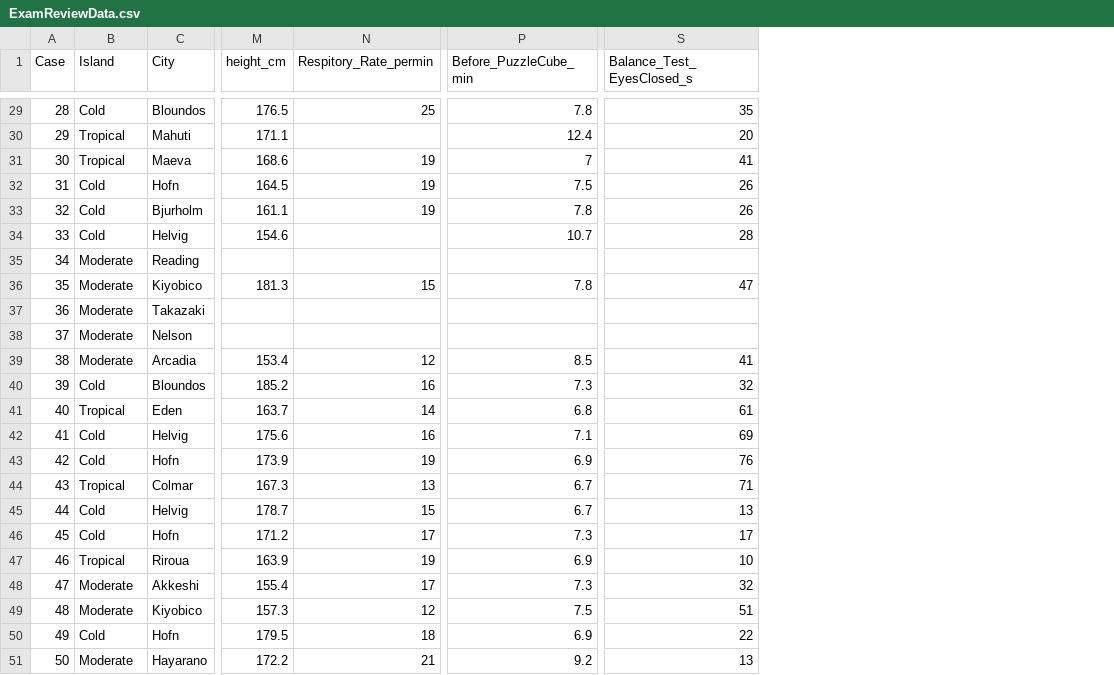
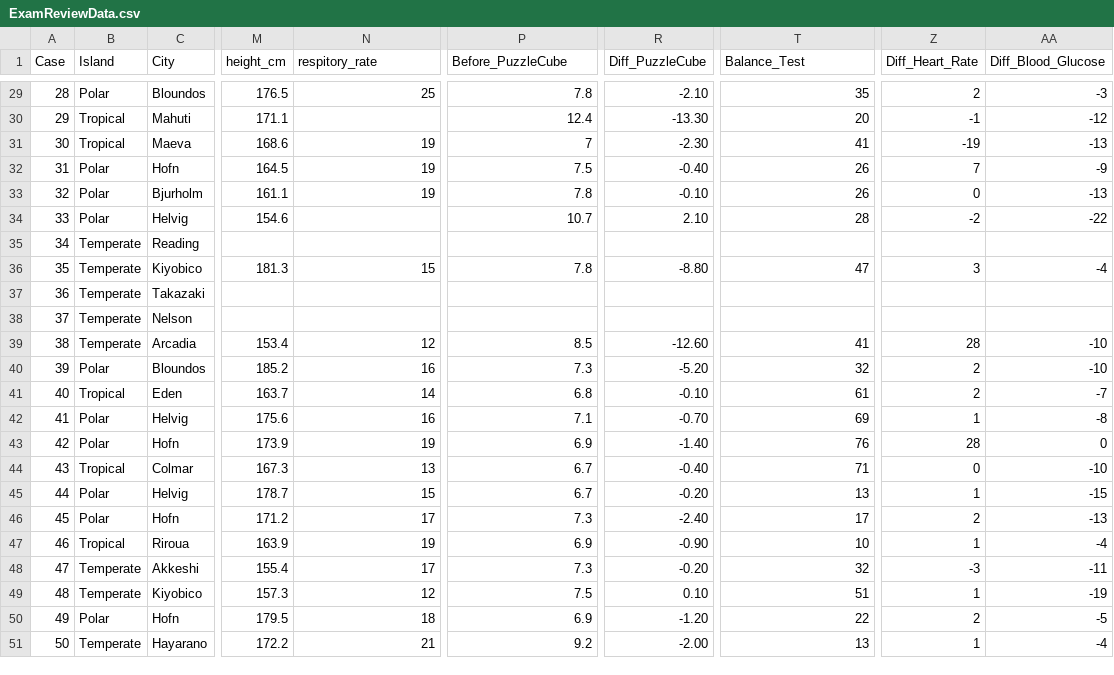
Before and after one commit to d-morrison/IntroStatActivities, a CSV file: data/ExamReviewData.csv, drawn as a sheet; only a part is shown, gaps mark what is left out; addresses are those after the commit; the diff covers the shown part only; the diff names each change by its address in the sheet, - before the commit and + after, or states it on an @@ line.

```diff
--- a/data/ExamReviewData.csv
+++ b/data/ExamReviewData.csv
+column R (Diff_PuzzleCube), rows 29-51: -2.10 | -13.30 | -2.30 | -0.40 | -0.10 | 2.10 |  | -8.80 |  |  | -12.60 | -5.20 | -0.10 | -0.70 | -1.40 | -0.40 | -0.20 | -2.40 | -0.90 | -0.20 | 0.10 | -1.20 | -2.00
+column Z (Diff_Heart_Rate), rows 29-51: 2 | -1 | -19 | 7 | 0 | -2 |  | 3 |  |  | 28 | 2 | 2 | 1 | 28 | 0 | 1 | 2 | 1 | -3 | 1 | 2 | 1
+column AA (Diff_Blood_Glucose), rows 29-51: -3 | -12 | -13 | -9 | -13 | -22 |  | -4 |  |  | -10 | -10 | -7 | -8 | 0 | -10 | -15 | -13 | -4 | -11 | -19 | -5 | -4
-N1: Respitory_Rate_permin
+N1: respitory_rate
-P1: Before_PuzzleCube_min
+P1: Before_PuzzleCube
-T1: Balance_Test_EyesClosed_s
+T1: Balance_Test
-B29 (Island): Cold
+B29 (Island): Polar
-B32:B34 (Island): Cold
+B32:B34 (Island): Polar
-B35:B39 (Island): Moderate
+B35:B39 (Island): Temperate
-B40 (Island): Cold
+B40 (Island): Polar
-B42:B43 (Island): Cold
+B42:B43 (Island): Polar
-B45:B46 (Island): Cold
+B45:B46 (Island): Polar
-B48:B49 (Island): Moderate
+B48:B49 (Island): Temperate
-B50 (Island): Cold
+B50 (Island): Polar
-B51 (Island): Moderate
+B51 (Island): Temperate
```
Also changed, not shown: 17 edited cells elsewhere in this file, data/Movies2016.csv, data/Movies2016_Sub.csv, 13 other files.
